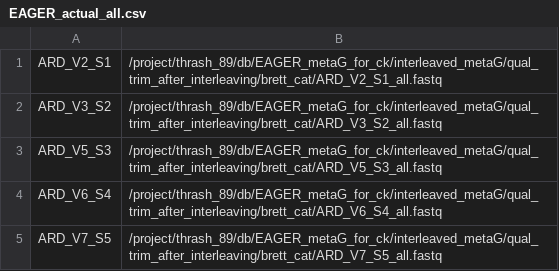
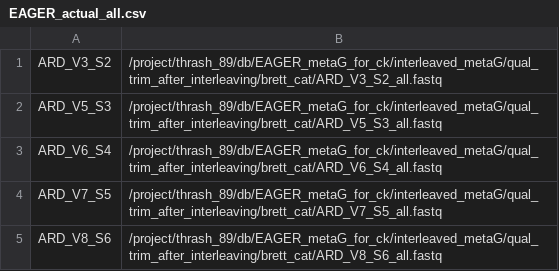
Before and after one commit to thrash-lab/assembly_snakemake, a CSV file: test_data/samples/EAGER_actual_all.csv, drawn as a sheet; only a part is shown; the shorter side is filled out with more unchanged rows.

Commit message:
test

```diff
--- a/test_data/samples/EAGER_actual_all.csv
+++ b/test_data/samples/EAGER_actual_all.csv
@@ -1,2 +1 @@
-ARD_V2_S1,/project/thrash_89/db/EAGER_metaG_for_ck/interleaved_metaG/qual_trim_after_interleaving/brett_cat/ARD_V2_S1_all.fastq
 ARD_V3_S2,/project/thrash_89/db/EAGER_metaG_for_ck/interleaved_metaG/qual_trim_after_interleaving/brett_cat/ARD_V3_S2_all.fastq
```
Also changed, not shown: 1 other file.
